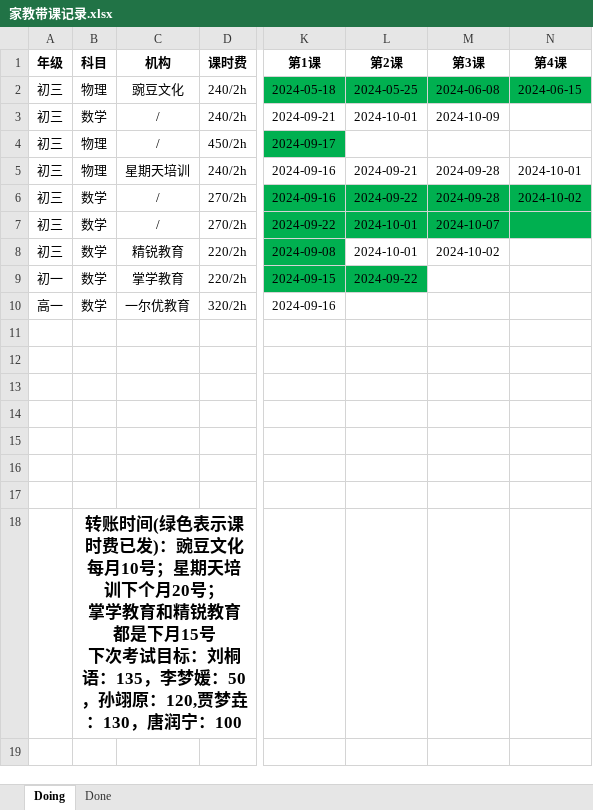
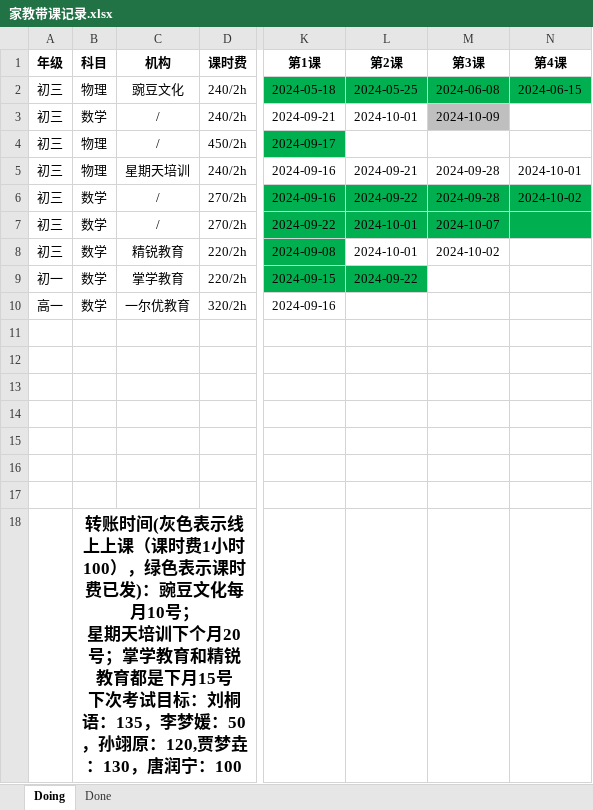
Before and after one commit to think2times/Fastrack, an Excel workbook: Sideline/家教带课记录.xlsx, sheet Doing, drawn as a sheet; only a part is shown, gaps mark what is left out; values as stored, in another font and other column widths than the file's, no borders; ↵ is a line break in a cell; the diff names each change by its address in the sheet, - before the commit and + after, or states it on an @@ line.

```diff
--- a/Sideline/家教带课记录.xlsx (sheet Doing)
+++ b/Sideline/家教带课记录.xlsx (sheet Doing)
-M3 fill: none
+M3 fill: #BFBFBF
-B18 (科目): …账时间(绿色表示课时费已发)：豌豆文化每月10号；星期天培训下个月20号； ↵ 掌学教育…
+B18 (科目): …账时间(灰色表示线上上课（课时费1小时100），绿色表示课时费已发)：豌豆文化每月10号； ↵ 星期天培训下个月20号；掌学教育…
```
Also changed, not shown: 3 other files.
